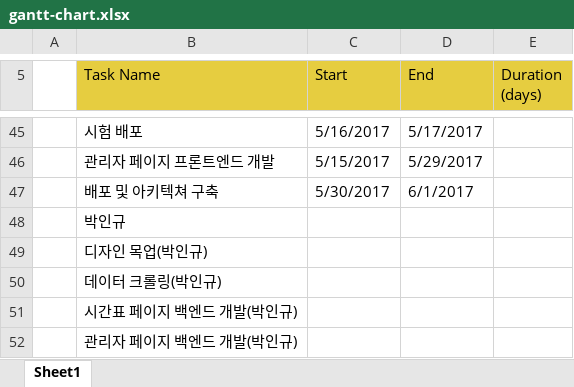
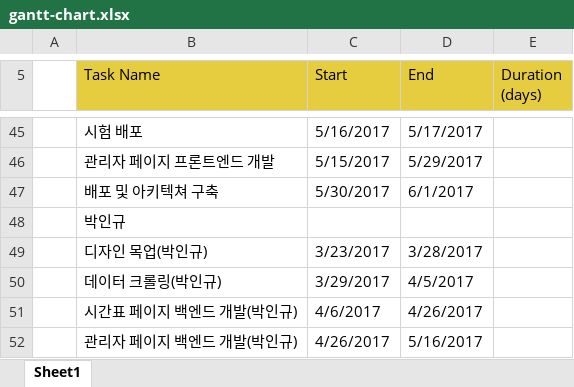
Before and after one commit to INHA-CTP/capzzangstone_proposal, an Excel workbook: gantt-chart.xlsx, sheet Sheet1, drawn as a sheet; only a part is shown, gaps mark what is left out; values as stored, in another font and other column widths than the file's, no borders; charts and pictures not drawn; removed rows and columns are numbered as before the commit, all else as after; the diff names each change by its address in the sheet, - before the commit and + after, or states it on an @@ line.

```diff
--- a/gantt-chart.xlsx (sheet Sheet1)
+++ b/gantt-chart.xlsx (sheet Sheet1)
-row 49:  | 디자인 목업(박인규)
-row 50:  | 데이터 크롤링(박인규)
-row 51:  | 시간표 페이지 백엔드 개발(박인규)
-row 52:  | 관리자 페이지 백엔드 개발(박인규)
+row 49:  | 디자인 목업(박인규) | 3/23/2017 | 3/28/2017
+row 50:  | 데이터 크롤링(박인규) | 3/29/2017 | 4/5/2017
+row 51:  | 시간표 페이지 백엔드 개발(박인규) | 4/6/2017 | 4/26/2017
+row 52:  | 관리자 페이지 백엔드 개발(박인규) | 4/26/2017 | 5/16/2017
```
Also changed, not shown: charts or pictures, 2 other files.
